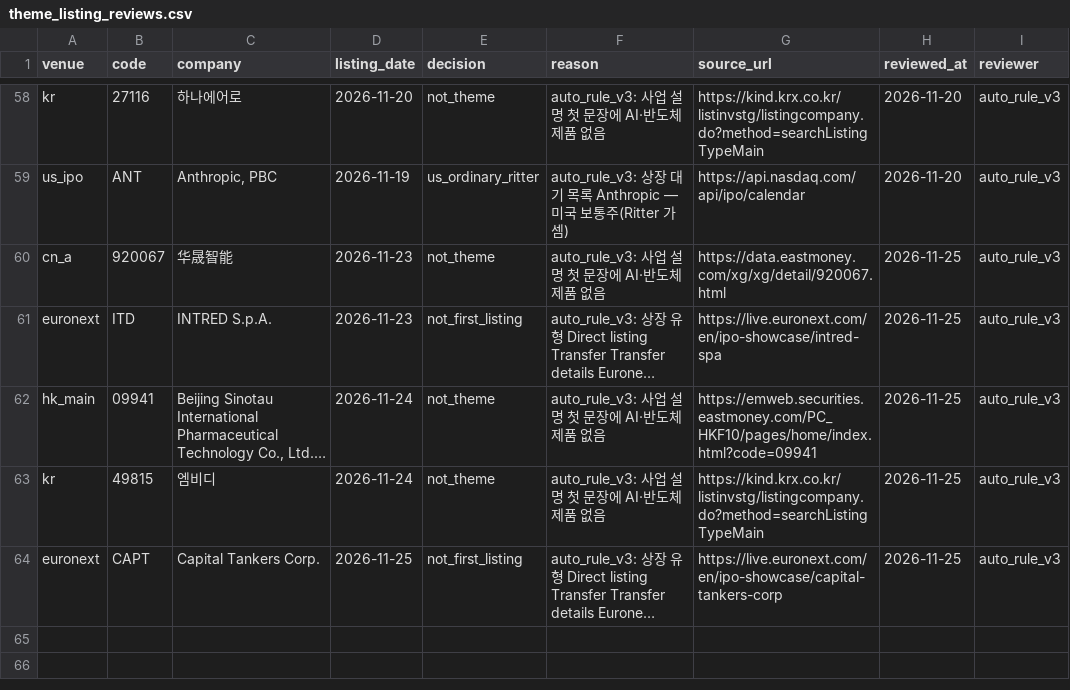
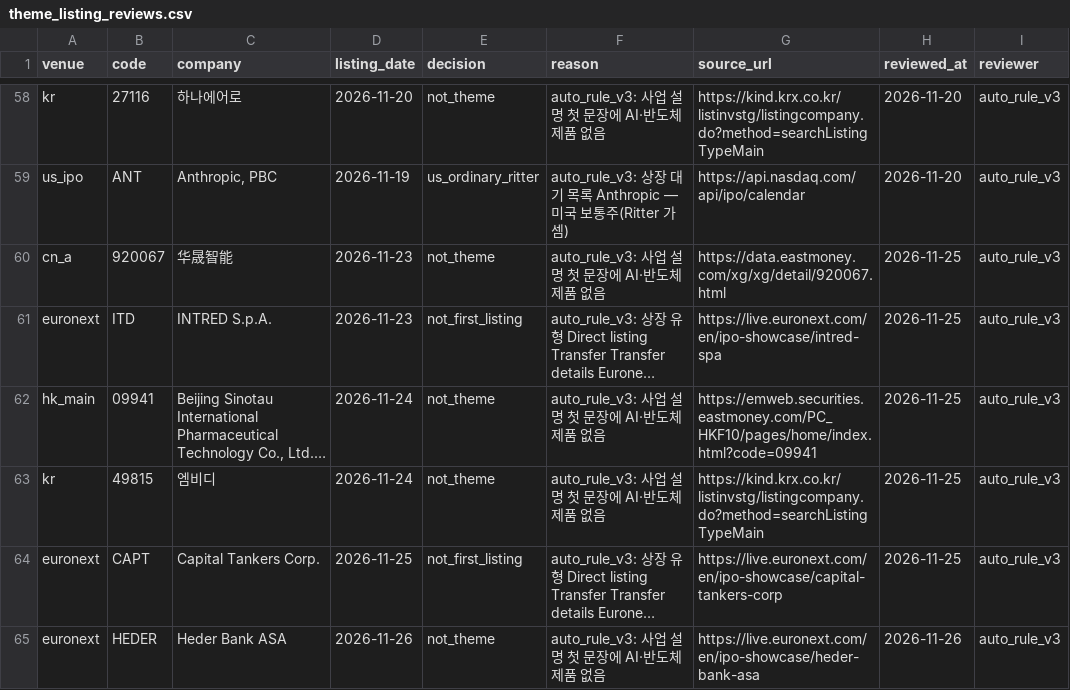
Before and after one commit to Sung-JinPark/Jin-s-investing-prediction, a CSV file: data/statistics/ipo/theme_listing_reviews.csv, drawn as a sheet; only a part is shown, gaps mark what is left out; long unchanged cells end in …; the diff names each change by its address in the sheet, - before the commit and + after, or states it on an @@ line.

```diff
--- a/data/statistics/ipo/theme_listing_reviews.csv
+++ b/data/statistics/ipo/theme_listing_reviews.csv
+row 65: euronext | HEDER | Heder Bank ASA | 2026-11-26 | not_theme | auto_rule_v3: 사업 설명 첫 문장에 AI·반도체 제품 없음 | https://live.euronext.com/en/ipo-showcase/heder-bank-asa | 2026-11-26 | auto_rule_v3
```
Also changed, not shown: 16 other files.
